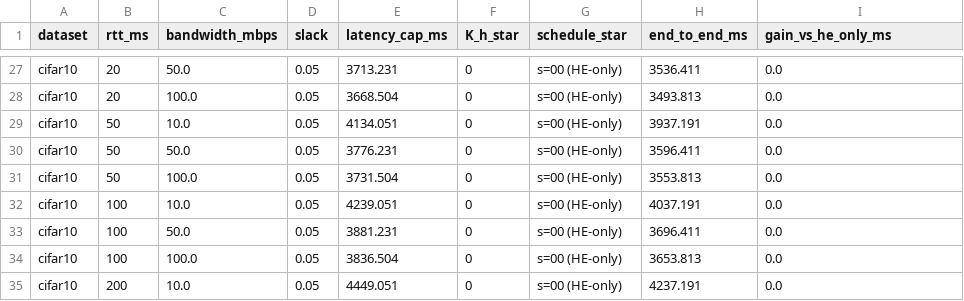
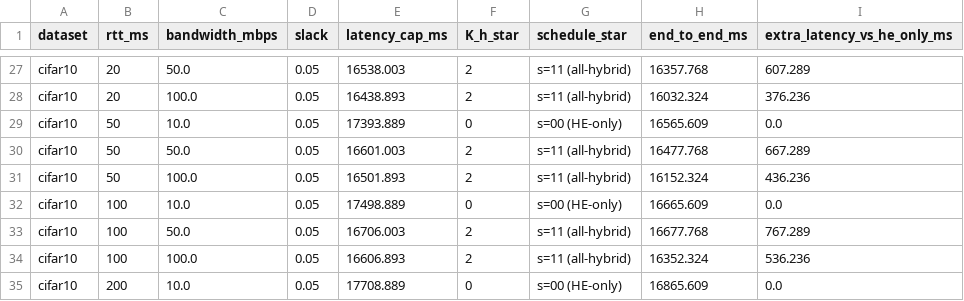
Before and after one commit to MrWangneverplay/LitePI, a CSV file: results/raw_results/E3/all/rtt_scan/adaptive.csv, drawn as a sheet; only a part is shown, gaps mark what is left out; the diff covers the shown part only; the diff names each change by its address in the sheet, - before the commit and + after, or states it on an @@ line.

```diff
--- a/results/raw_results/E3/all/rtt_scan/adaptive.csv
+++ b/results/raw_results/E3/all/rtt_scan/adaptive.csv
-I1: gain_vs_he_only_ms
+I1: extra_latency_vs_he_only_ms
-E27 (latency_cap_ms): 3713.231
+E27 (latency_cap_ms): 16538.003
-F27:F28 (K_h_star): 0
+F27:F28 (K_h_star): 2
-G27:G28 (schedule_star): s=00 (HE-only)
+G27:G28 (schedule_star): s=11 (all-hybrid)
-H27 (end_to_end_ms): 3536.411
+H27 (end_to_end_ms): 16357.768
-I27 (extra_latency_vs_he_only_ms): 0.0
+I27 (extra_latency_vs_he_only_ms): 607.289
-E28 (latency_cap_ms): 3668.504
+E28 (latency_cap_ms): 16438.893
-H28 (end_to_end_ms): 3493.813
+H28 (end_to_end_ms): 16032.324
-I28 (extra_latency_vs_he_only_ms): 0.0
+I28 (extra_latency_vs_he_only_ms): 376.236
-E29 (latency_cap_ms): 4134.051
+E29 (latency_cap_ms): 17393.889
-H29 (end_to_end_ms): 3937.191
+H29 (end_to_end_ms): 16565.609
-E30 (latency_cap_ms): 3776.231
+E30 (latency_cap_ms): 16601.003
-F30:F31 (K_h_star): 0
+F30:F31 (K_h_star): 2
-G30:G31 (schedule_star): s=00 (HE-only)
+G30:G31 (schedule_star): s=11 (all-hybrid)
-H30 (end_to_end_ms): 3596.411
+H30 (end_to_end_ms): 16477.768
-I30 (extra_latency_vs_he_only_ms): 0.0
+I30 (extra_latency_vs_he_only_ms): 667.289
-E31 (latency_cap_ms): 3731.504
+E31 (latency_cap_ms): 16501.893
-H31 (end_to_end_ms): 3553.813
+H31 (end_to_end_ms): 16152.324
-I31 (extra_latency_vs_he_only_ms): 0.0
+I31 (extra_latency_vs_he_only_ms): 436.236
-E32 (latency_cap_ms): 4239.051
+E32 (latency_cap_ms): 17498.889
-H32 (end_to_end_ms): 4037.191
+H32 (end_to_end_ms): 16665.609
-E33 (latency_cap_ms): 3881.231
+E33 (latency_cap_ms): 16706.003
-F33:F34 (K_h_star): 0
+F33:F34 (K_h_star): 2
-G33:G34 (schedule_star): s=00 (HE-only)
+G33:G34 (schedule_star): s=11 (all-hybrid)
-H33 (end_to_end_ms): 3696.411
+H33 (end_to_end_ms): 16677.768
-I33 (extra_latency_vs_he_only_ms): 0.0
+I33 (extra_latency_vs_he_only_ms): 767.289
-E34 (latency_cap_ms): 3836.504
+E34 (latency_cap_ms): 16606.893
-H34 (end_to_end_ms): 3653.813
+H34 (end_to_end_ms): 16352.324
-I34 (extra_latency_vs_he_only_ms): 0.0
+I34 (extra_latency_vs_he_only_ms): 536.236
-E35 (latency_cap_ms): 4449.051
+E35 (latency_cap_ms): 17708.889
-H35 (end_to_end_ms): 4237.191
+H35 (end_to_end_ms): 16865.609
```
Also changed, not shown: 147 edited cells elsewhere in this file, results/raw_results/E3/all/rtt_scan/marginal_cost.csv, 11 other files.
